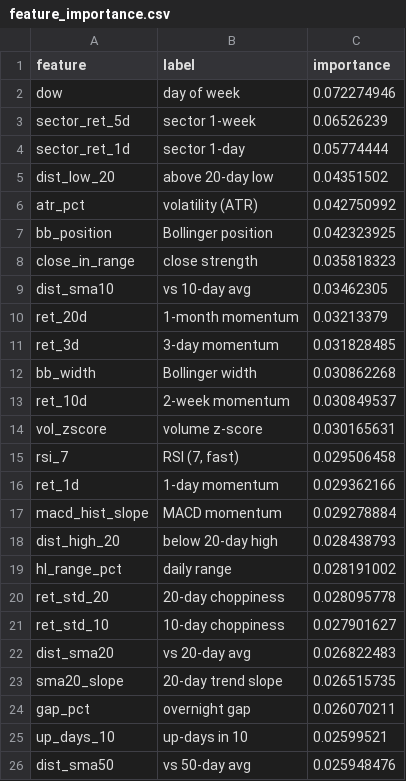
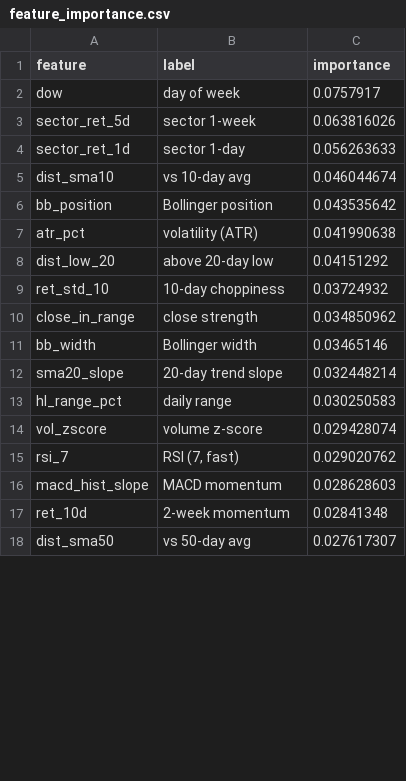
Before and after one commit to AadithS13/MyStockScanner, a CSV file: data/feature_importance.csv, drawn as a sheet; only a part is shown; the diff covers the shown part only.

```diff
--- a/data/feature_importance.csv
+++ b/data/feature_importance.csv
@@ -1,26 +1,18 @@
 feature,label,importance
-dow,day of week,0.072274946
-sector_ret_5d,sector 1-week,0.06526239
-sector_ret_1d,sector 1-day,0.05774444
-dist_low_20,above 20-day low,0.04351502
-atr_pct,volatility (ATR),0.042750992
-bb_position,Bollinger position,0.042323925
-close_in_range,close strength,0.035818323
-dist_sma10,vs 10-day avg,0.03462305
-ret_20d,1-month momentum,0.03213379
-ret_3d,3-day momentum,0.031828485
-bb_width,Bollinger width,0.030862268
-ret_10d,2-week momentum,0.030849537
-vol_zscore,volume z-score,0.030165631
-rsi_7,"RSI (7, fast)",0.029506458
-ret_1d,1-day momentum,0.029362166
-macd_hist_slope,MACD momentum,0.029278884
-dist_high_20,below 20-day high,0.028438793
-hl_range_pct,daily range,0.028191002
-ret_std_20,20-day choppiness,0.028095778
-ret_std_10,10-day choppiness,0.027901627
-dist_sma20,vs 20-day avg,0.026822483
-sma20_slope,20-day trend slope,0.026515735
-gap_pct,overnight gap,0.026070211
-up_days_10,up-days in 10,0.02599521
-dist_sma50,vs 50-day avg,0.025948476
+dow,day of week,0.0757917
+sector_ret_5d,sector 1-week,0.063816026
+sector_ret_1d,sector 1-day,0.056263633
+dist_sma10,vs 10-day avg,0.046044674
+bb_position,Bollinger position,0.043535642
+atr_pct,volatility (ATR),0.041990638
+dist_low_20,above 20-day low,0.04151292
+ret_std_10,10-day choppiness,0.03724932
+close_in_range,close strength,0.034850962
+bb_width,Bollinger width,0.03465146
+sma20_slope,20-day trend slope,0.032448214
+hl_range_pct,daily range,0.030250583
+vol_zscore,volume z-score,0.029428074
+rsi_7,"RSI (7, fast)",0.029020762
+macd_hist_slope,MACD momentum,0.028628603
+ret_10d,2-week momentum,0.02841348
+dist_sma50,vs 50-day avg,0.027617307
```
Also changed, not shown: 9 added rows, 1 removed row and 4 edited cells elsewhere in this file, 5 other files.
